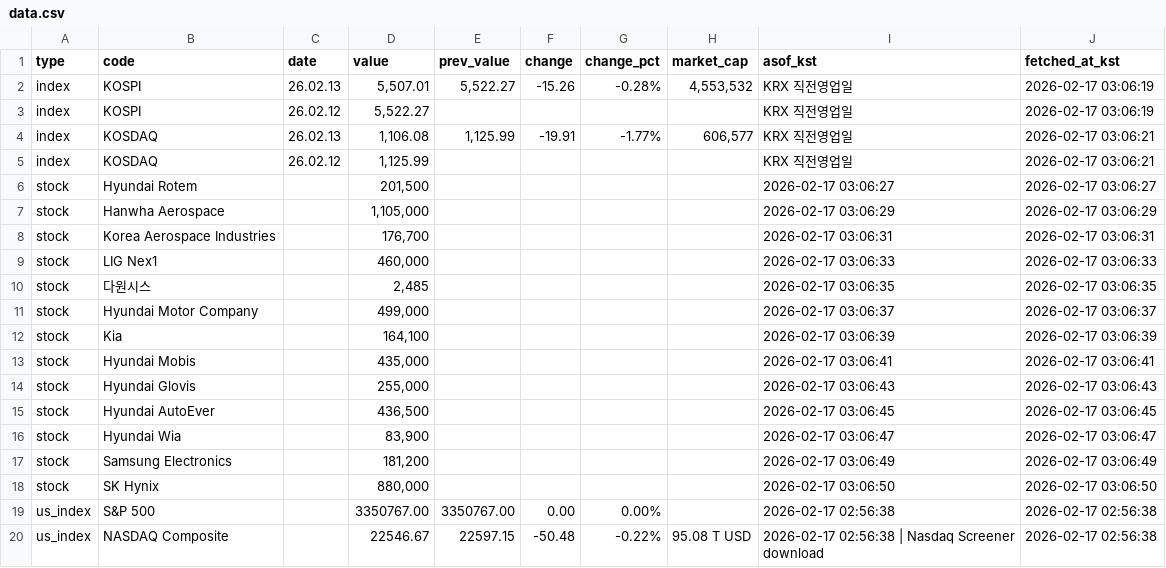
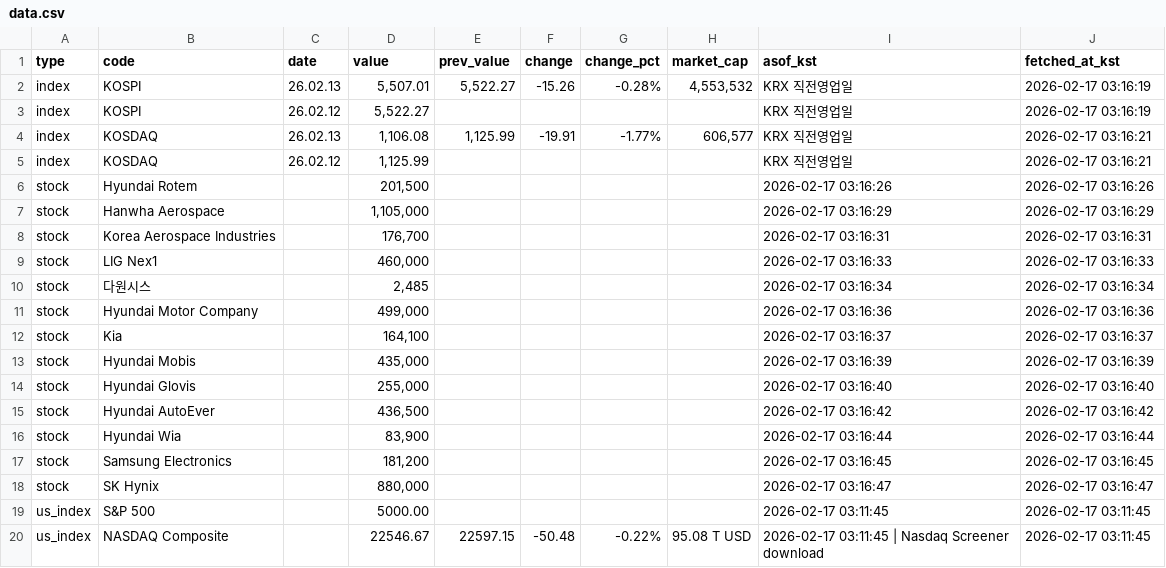
Before and after one commit to qwertytrewqwertyuiuytreqwertyu/market-dashboard, a CSV file: docs/data.csv, drawn as a sheet.

```diff
--- a/docs/data.csv
+++ b/docs/data.csv
@@ -1,20 +1,20 @@
 type,code,date,value,prev_value,change,change_pct,market_cap,asof_kst,fetched_at_kst
-index,KOSPI,26.02.13,"5,507.01","5,522.27",-15.26,-0.28%,"4,553,532",KRX 직전영업일,2026-02-17 03:06:19
-index,KOSPI,26.02.12,"5,522.27",,,,,KRX 직전영업일,2026-02-17 03:06:19
-index,KOSDAQ,26.02.13,"1,106.08","1,125.99",-19.91,-1.77%,"606,577",KRX 직전영업일,2026-02-17 03:06:21
-index,KOSDAQ,26.02.12,"1,125.99",,,,,KRX 직전영업일,2026-02-17 03:06:21
-stock,Hyundai Rotem,,"201,500",,,,,2026-02-17 03:06:27,2026-02-17 03:06:27
-stock,Hanwha Aerospace,,"1,105,000",,,,,2026-02-17 03:06:29,2026-02-17 03:06:29
-stock,Korea Aerospace Industries,,"176,700",,,,,2026-02-17 03:06:31,2026-02-17 03:06:31
-stock,LIG Nex1,,"460,000",,,,,2026-02-17 03:06:33,2026-02-17 03:06:33
-stock,다원시스,,"2,485",,,,,2026-02-17 03:06:35,2026-02-17 03:06:35
-stock,Hyundai Motor Company,,"499,000",,,,,2026-02-17 03:06:37,2026-02-17 03:06:37
-stock,Kia,,"164,100",,,,,2026-02-17 03:06:39,2026-02-17 03:06:39
-stock,Hyundai Mobis,,"435,000",,,,,2026-02-17 03:06:41,2026-02-17 03:06:41
-stock,Hyundai Glovis,,"255,000",,,,,2026-02-17 03:06:43,2026-02-17 03:06:43
-stock,Hyundai AutoEver,,"436,500",,,,,2026-02-17 03:06:45,2026-02-17 03:06:45
-stock,Hyundai Wia,,"83,900",,,,,2026-02-17 03:06:47,2026-02-17 03:06:47
-stock,Samsung Electronics,,"181,200",,,,,2026-02-17 03:06:49,2026-02-17 03:06:49
-stock,SK Hynix,,"880,000",,,,,2026-02-17 03:06:50,2026-02-17 03:06:50
-us_index,S&P 500,,3350767.00,3350767.00,0.00,0.00%,,2026-02-17 02:56:38,2026-02-17 02:56:38
-us_index,NASDAQ Composite,,22546.67,22597.15,-50.48,-0.22%,95.08 T USD,2026-02-17 02:56:38 | Nasdaq Screener download,2026-02-17 02:56:38
+index,KOSPI,26.02.13,"5,507.01","5,522.27",-15.26,-0.28%,"4,553,532",KRX 직전영업일,2026-02-17 03:16:19
+index,KOSPI,26.02.12,"5,522.27",,,,,KRX 직전영업일,2026-02-17 03:16:19
+index,KOSDAQ,26.02.13,"1,106.08","1,125.99",-19.91,-1.77%,"606,577",KRX 직전영업일,2026-02-17 03:16:21
+index,KOSDAQ,26.02.12,"1,125.99",,,,,KRX 직전영업일,2026-02-17 03:16:21
+stock,Hyundai Rotem,,"201,500",,,,,2026-02-17 03:16:26,2026-02-17 03:16:26
+stock,Hanwha Aerospace,,"1,105,000",,,,,2026-02-17 03:16:29,2026-02-17 03:16:29
+stock,Korea Aerospace Industries,,"176,700",,,,,2026-02-17 03:16:31,2026-02-17 03:16:31
+stock,LIG Nex1,,"460,000",,,,,2026-02-17 03:16:33,2026-02-17 03:16:33
+stock,다원시스,,"2,485",,,,,2026-02-17 03:16:34,2026-02-17 03:16:34
+stock,Hyundai Motor Company,,"499,000",,,,,2026-02-17 03:16:36,2026-02-17 03:16:36
+stock,Kia,,"164,100",,,,,2026-02-17 03:16:37,2026-02-17 03:16:37
+stock,Hyundai Mobis,,"435,000",,,,,2026-02-17 03:16:39,2026-02-17 03:16:39
+stock,Hyundai Glovis,,"255,000",,,,,2026-02-17 03:16:40,2026-02-17 03:16:40
+stock,Hyundai AutoEver,,"436,500",,,,,2026-02-17 03:16:42,2026-02-17 03:16:42
+stock,Hyundai Wia,,"83,900",,,,,2026-02-17 03:16:44,2026-02-17 03:16:44
+stock,Samsung Electronics,,"181,200",,,,,2026-02-17 03:16:45,2026-02-17 03:16:45
+stock,SK Hynix,,"880,000",,,,,2026-02-17 03:16:47,2026-02-17 03:16:47
+us_index,S&P 500,,5000.00,,,,,2026-02-17 03:11:45,2026-02-17 03:11:45
+us_index,NASDAQ Composite,,22546.67,22597.15,-50.48,-0.22%,95.08 T USD,2026-02-17 03:11:45 | Nasdaq Screener download,2026-02-17 03:11:45
```
Also changed, not shown: 1 other file.
